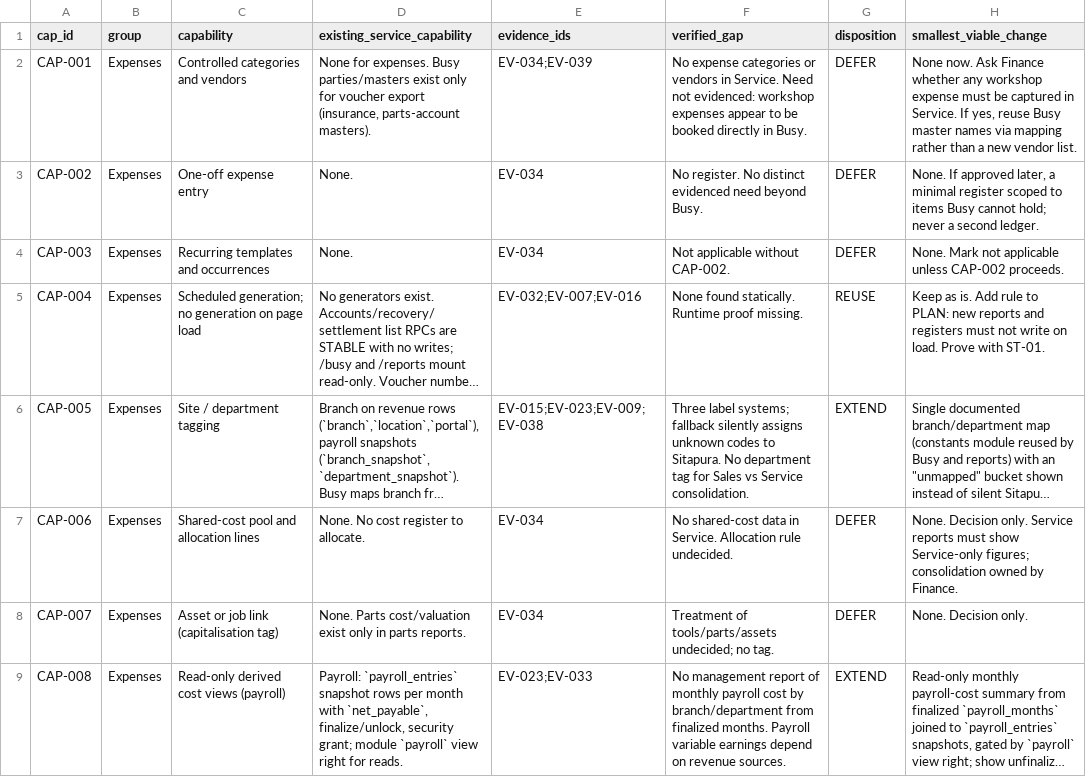
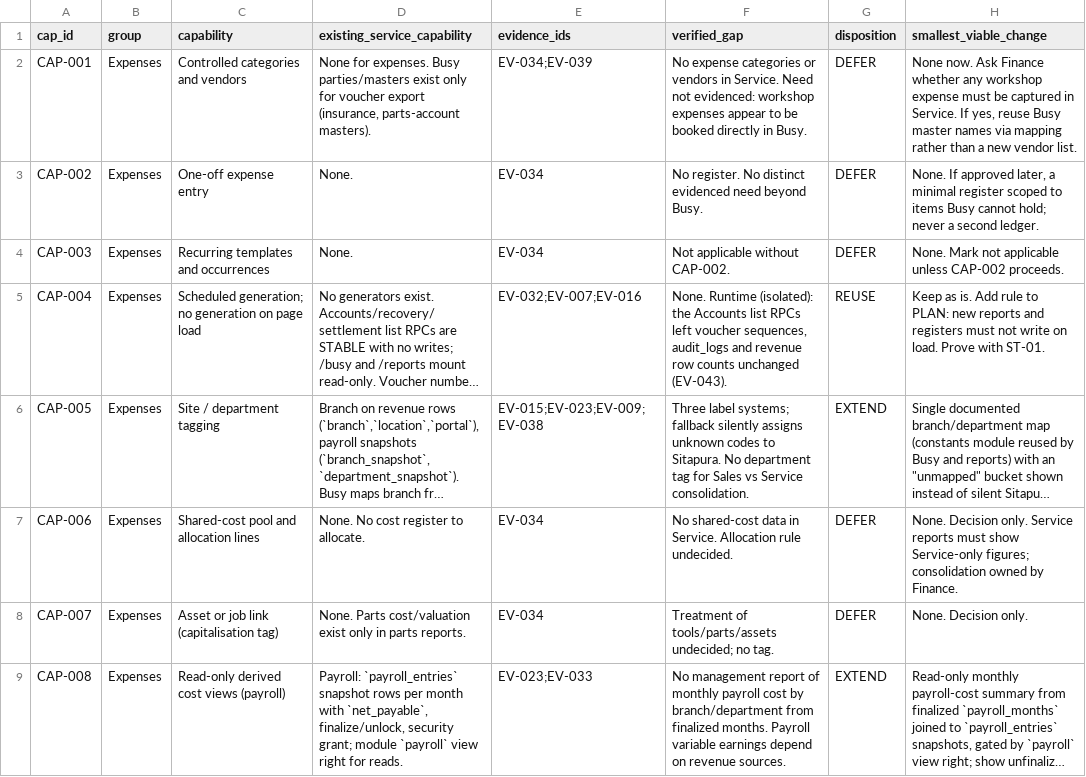
Before and after one commit to Firstmobital/Techwheels-Service, a CSV file: docs/Implementation_plans/webversion/categories/accounts/evidence/ACCOUNTS-002_FIT_GAP_2026-11-25.csv, drawn as a sheet; only a part is shown; long unchanged cells end in …; the diff covers the shown part only; the diff names each change by its address in the sheet, - before the commit and + after, or states it on an @@ line.

```diff
--- a/docs/Implementation_plans/webversion/categories/accounts/evidence/ACCOUNTS-002_FIT_GAP_2026-11-25.csv
+++ b/docs/Implementation_plans/webversion/categories/accounts/evidence/ACCOUNTS-002_FIT_GAP_2026-11-25.csv
-F5 (verified_gap): None found statically. Runtime proof missing.
+F5 (verified_gap): None. Runtime (isolated): the Accounts list RPCs left voucher sequences, audit_logs and revenue row counts unchanged (EV-043).
```
Also changed, not shown: 14 edited cells elsewhere in this file, docs/Implementation_plans/webversion/categories/accounts/evidence/ACCOUNTS-002_EVIDENCE_INDEX_2026-11-25.csv, docs/Implementation_plans/webversion/categories/accounts/evidence/ACCOUNTS-002_REPORT_LINEAGE_2026-11-25.csv, 6 other files.
